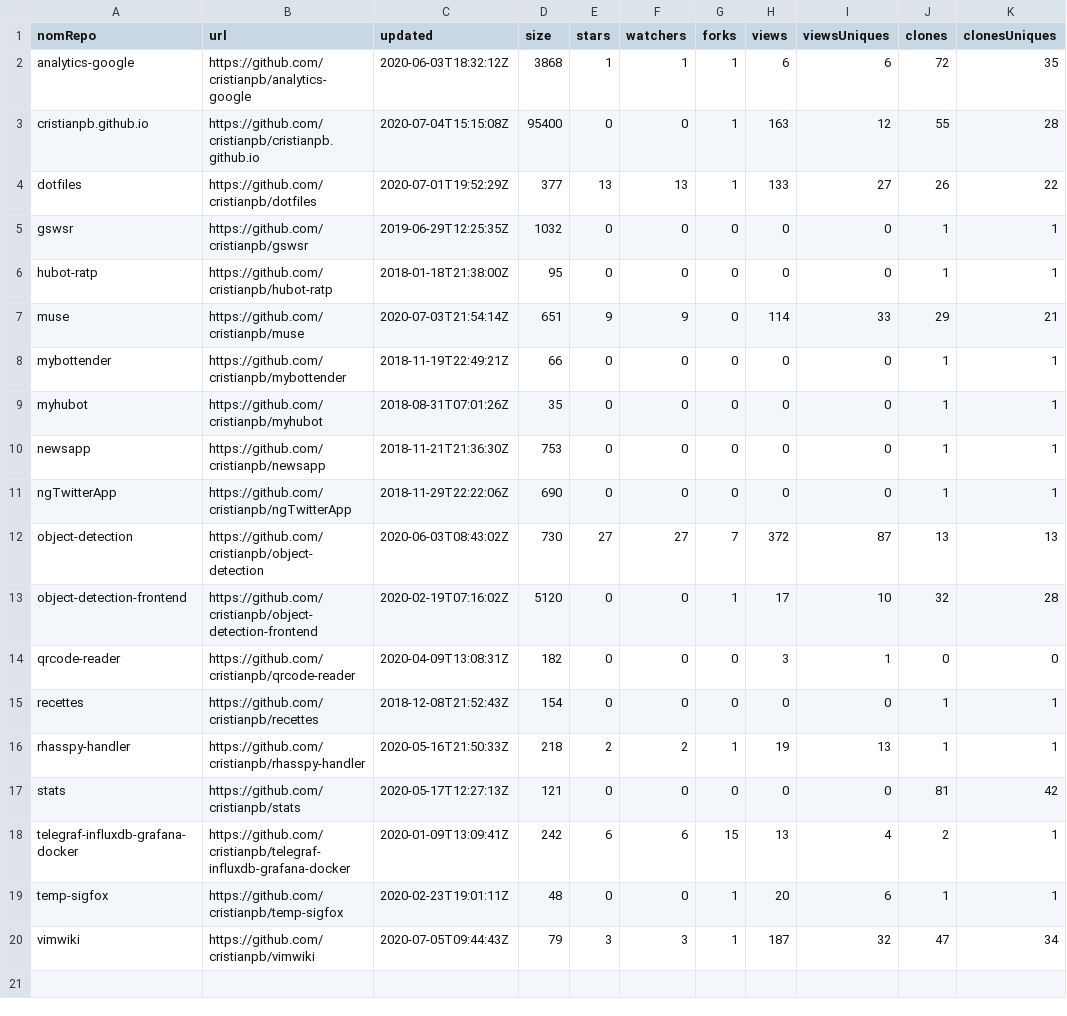
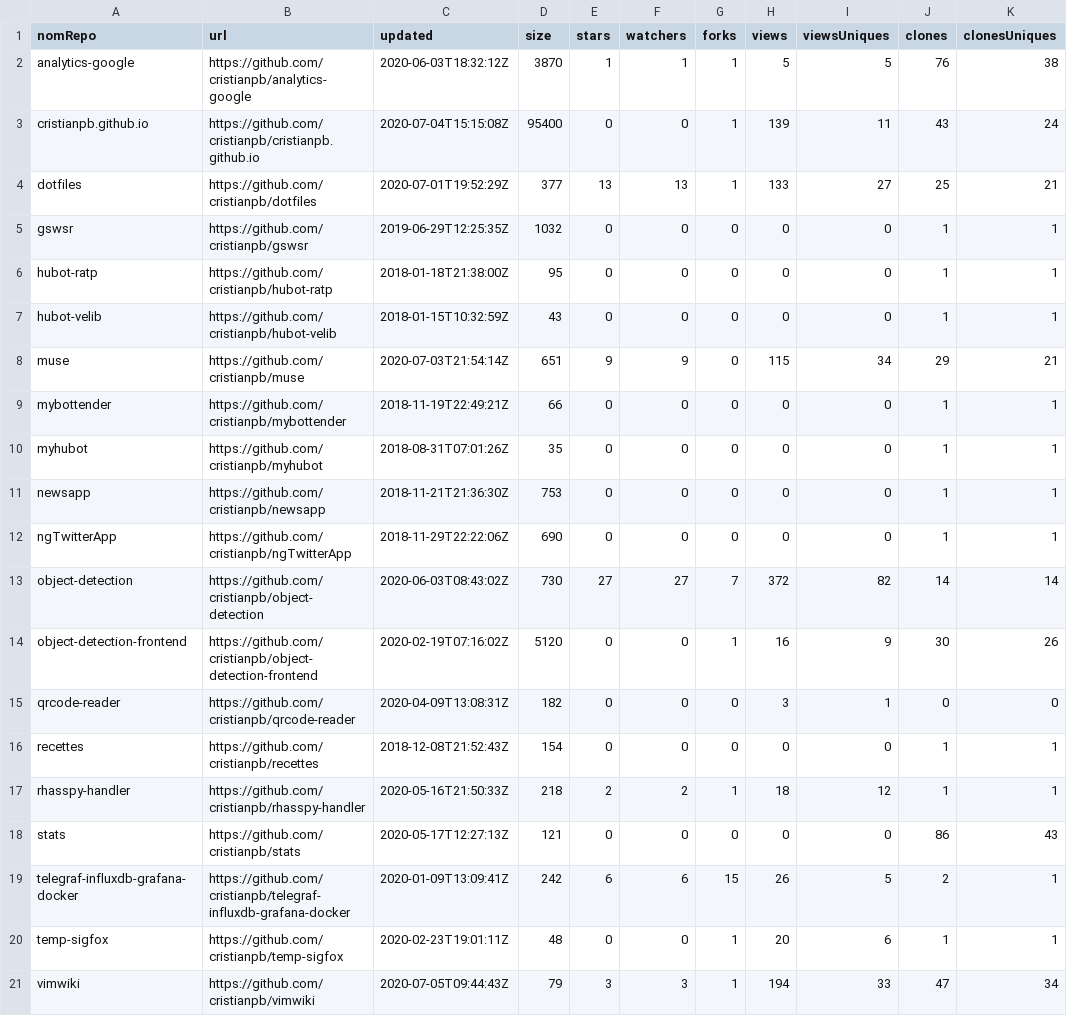
Before and after one commit to cristianpb/stats, a CSV file: github-repositories.csv, drawn as a sheet.

```diff
--- a/github-repositories.csv
+++ b/github-repositories.csv
@@ -1,8 +1,9 @@
 nomRepo,url,updated,size,stars,watchers,forks,views,viewsUniques,clones,clonesUniques
-analytics-google,https://github.com/cristianpb/analytics-google,2020-06-03T18:32:12Z,3868,1,1,1,6,6,72,35
-cristianpb.github.io,https://github.com/cristianpb/cristianpb.github.io,2020-07-04T15:15:08Z,95400,0,0,1,163,12,55,28
-dotfiles,https://github.com/cristianpb/dotfiles,2020-07-01T19:52:29Z,377,13,13,1,133,27,26,22
+analytics-google,https://github.com/cristianpb/analytics-google,2020-06-03T18:32:12Z,3870,1,1,1,5,5,76,38
+cristianpb.github.io,https://github.com/cristianpb/cristianpb.github.io,2020-07-04T15:15:08Z,95400,0,0,1,139,11,43,24
+dotfiles,https://github.com/cristianpb/dotfiles,2020-07-01T19:52:29Z,377,13,13,1,133,27,25,21
 gswsr,https://github.com/cristianpb/gswsr,2019-06-29T12:25:35Z,1032,0,0,0,0,0,1,1
 hubot-ratp,https://github.com/cristianpb/hubot-ratp,2018-01-18T21:38:00Z,95,0,0,0,0,0,1,1
-muse,https://github.com/cristianpb/muse,2020-07-03T21:54:14Z,651,9,9,0,114,33,29,21
+hubot-velib,https://github.com/cristianpb/hubot-velib,2018-01-15T10:32:59Z,43,0,0,0,0,0,1,1
+muse,https://github.com/cristianpb/muse,2020-07-03T21:54:14Z,651,9,9,0,115,34,29,21
 mybottender,https://github.com/cristianpb/mybottender,2018-11-19T22:49:21Z,66,0,0,0,0,0,1,1
@@ -11,10 +12,10 @@ newsapp,https://github.com/cristianpb/newsapp,2018-11-21T21:36:30Z,753,0,0,0,0,0
 ngTwitterApp,https://github.com/cristianpb/ngTwitterApp,2018-11-29T22:22:06Z,690,0,0,0,0,0,1,1
-object-detection,https://github.com/cristianpb/object-detection,2020-06-03T08:43:02Z,730,27,27,7,372,87,13,13
-object-detection-frontend,https://github.com/cristianpb/object-detection-frontend,2020-02-19T07:16:02Z,5120,0,0,1,17,10,32,28
+object-detection,https://github.com/cristianpb/object-detection,2020-06-03T08:43:02Z,730,27,27,7,372,82,14,14
+object-detection-frontend,https://github.com/cristianpb/object-detection-frontend,2020-02-19T07:16:02Z,5120,0,0,1,16,9,30,26
 qrcode-reader,https://github.com/cristianpb/qrcode-reader,2020-04-09T13:08:31Z,182,0,0,0,3,1,0,0
 recettes,https://github.com/cristianpb/recettes,2018-12-08T21:52:43Z,154,0,0,0,0,0,1,1
-rhasspy-handler,https://github.com/cristianpb/rhasspy-handler,2020-05-16T21:50:33Z,218,2,2,1,19,13,1,1
-stats,https://github.com/cristianpb/stats,2020-05-17T12:27:13Z,121,0,0,0,0,0,81,42
-telegraf-influxdb-grafana-docker,https://github.com/cristianpb/telegraf-influxdb-grafana-docker,2020-01-09T13:09:41Z,242,6,6,15,13,4,2,1
+rhasspy-handler,https://github.com/cristianpb/rhasspy-handler,2020-05-16T21:50:33Z,218,2,2,1,18,12,1,1
+stats,https://github.com/cristianpb/stats,2020-05-17T12:27:13Z,121,0,0,0,0,0,86,43
+telegraf-influxdb-grafana-docker,https://github.com/cristianpb/telegraf-influxdb-grafana-docker,2020-01-09T13:09:41Z,242,6,6,15,26,5,2,1
 temp-sigfox,https://github.com/cristianpb/temp-sigfox,2020-02-23T19:01:11Z,48,0,0,1,20,6,1,1
-vimwiki,https://github.com/cristianpb/vimwiki,2020-07-05T09:44:43Z,79,3,3,1,187,32,47,34
+vimwiki,https://github.com/cristianpb/vimwiki,2020-07-05T09:44:43Z,79,3,3,1,194,33,47,34
```
Also changed, not shown: github-visits.csv.
